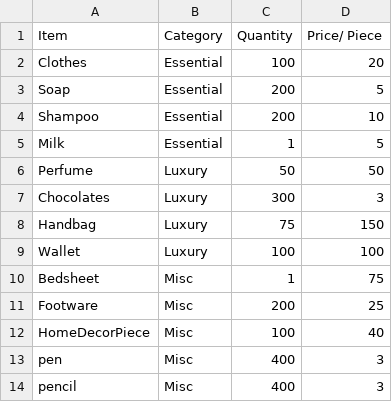
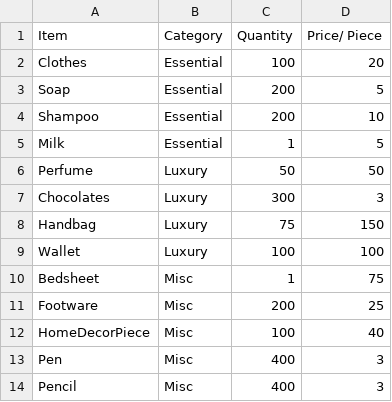
Before and after one commit to gopinathsjsu/individual-project-shravya-k, a CSV file: IndividualProject_UsingJava/data/Dataset.csv, drawn as a sheet.

```diff
--- a/IndividualProject_UsingJava/data/Dataset.csv
+++ b/IndividualProject_UsingJava/data/Dataset.csv
@@ -12,3 +12,3 @@ Footware,Misc,200,25
 HomeDecorPiece,Misc,100,40
-pen,Misc,400,3
-pencil,Misc,400,3
+Pen,Misc,400,3
+Pencil,Misc,400,3
```
Also changed, not shown: 35 other files.
